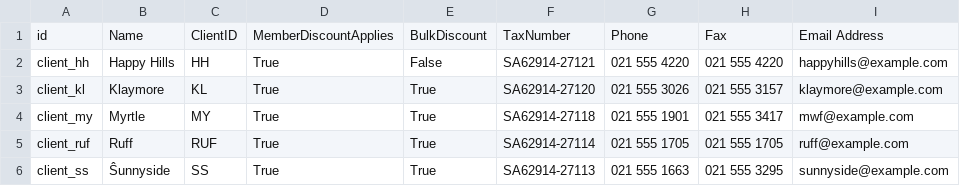
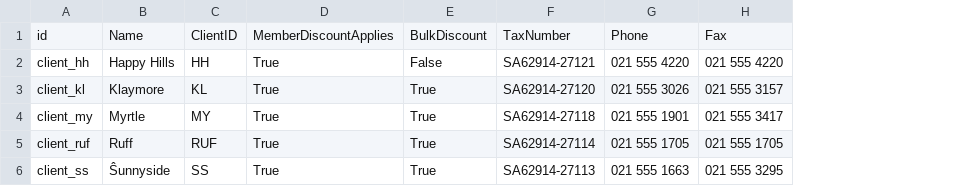
Before and after one commit to yasir1brahim/OLiMS, a CSV file: data/olims.client.csv, drawn as a sheet; the diff names each change by its address in the sheet, - before the commit and + after, or states it on an @@ line.

Commit message:
Added a realtional field for client email.

```diff
--- a/data/olims.client.csv
+++ b/data/olims.client.csv
-column I, rows 1-6: Email Address | happyhills@example.com | klaymore@example.com | mwf@example.com | ruff@example.com | sunnyside@example.com
```
Also changed, not shown: 3 other files.
